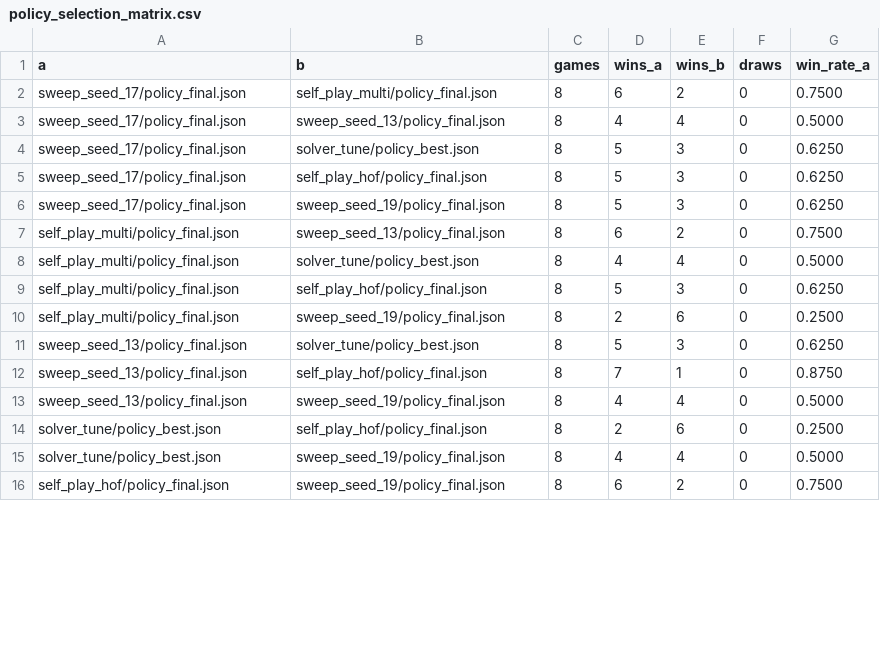
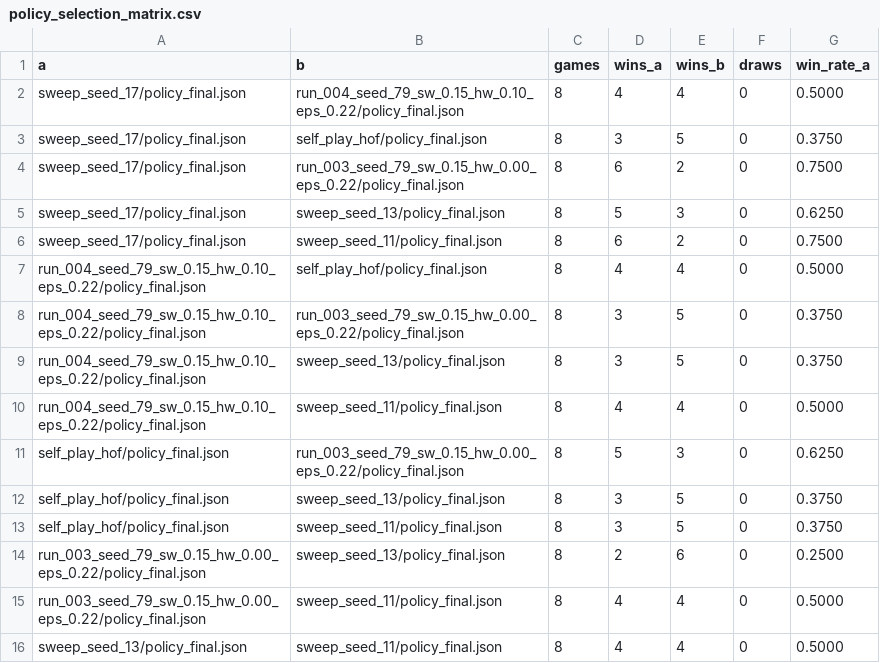
Before and after one commit to wanqizhu/mtg-benchmark, a CSV file: artifacts/eval/policy_selection_matrix.csv, drawn as a sheet; only a part is shown; the diff covers the shown part only.

```diff
--- a/artifacts/eval/policy_selection_matrix.csv
+++ b/artifacts/eval/policy_selection_matrix.csv
@@ -1,16 +1,16 @@
 a,b,games,wins_a,wins_b,draws,win_rate_a
-sweep_seed_17/policy_final.json,self_play_multi/policy_final.json,8,6,2,0,0.7500
-sweep_seed_17/policy_final.json,sweep_seed_13/policy_final.json,8,4,4,0,0.5000
-sweep_seed_17/policy_final.json,solver_tune/policy_best.json,8,5,3,0,0.6250
-sweep_seed_17/policy_final.json,self_play_hof/policy_final.json,8,5,3,0,0.6250
-sweep_seed_17/policy_final.json,sweep_seed_19/policy_final.json,8,5,3,0,0.6250
-self_play_multi/policy_final.json,sweep_seed_13/policy_final.json,8,6,2,0,0.7500
-self_play_multi/policy_final.json,solver_tune/policy_best.json,8,4,4,0,0.5000
-self_play_multi/policy_final.json,self_play_hof/policy_final.json,8,5,3,0,0.6250
-self_play_multi/policy_final.json,sweep_seed_19/policy_final.json,8,2,6,0,0.2500
-sweep_seed_13/policy_final.json,solver_tune/policy_best.json,8,5,3,0,0.6250
-sweep_seed_13/policy_final.json,self_play_hof/policy_final.json,8,7,1,0,0.8750
-sweep_seed_13/policy_final.json,sweep_seed_19/policy_final.json,8,4,4,0,0.5000
-solver_tune/policy_best.json,self_play_hof/policy_final.json,8,2,6,0,0.2500
-solver_tune/policy_best.json,sweep_seed_19/policy_final.json,8,4,4,0,0.5000
-self_play_hof/policy_final.json,sweep_seed_19/policy_final.json,8,6,2,0,0.7500
+sweep_seed_17/policy_final.json,run_004_seed_79_sw_0.15_hw_0.10_eps_0.22/policy_final.json,8,4,4,0,0.5000
+sweep_seed_17/policy_final.json,self_play_hof/policy_final.json,8,3,5,0,0.3750
+sweep_seed_17/policy_final.json,run_003_seed_79_sw_0.15_hw_0.00_eps_0.22/policy_final.json,8,6,2,0,0.7500
+sweep_seed_17/policy_final.json,sweep_seed_13/policy_final.json,8,5,3,0,0.6250
+sweep_seed_17/policy_final.json,sweep_seed_11/policy_final.json,8,6,2,0,0.7500
+run_004_seed_79_sw_0.15_hw_0.10_eps_0.22/policy_final.json,self_play_hof/policy_final.json,8,4,4,0,0.5000
+run_004_seed_79_sw_0.15_hw_0.10_eps_0.22/policy_final.json,run_003_seed_79_sw_0.15_hw_0.00_eps_0.22/policy_final.json,8,3,5,0,0.3750
+run_004_seed_79_sw_0.15_hw_0.10_eps_0.22/policy_final.json,sweep_seed_13/policy_final.json,8,3,5,0,0.3750
+run_004_seed_79_sw_0.15_hw_0.10_eps_0.22/policy_final.json,sweep_seed_11/policy_final.json,8,4,4,0,0.5000
+self_play_hof/policy_final.json,run_003_seed_79_sw_0.15_hw_0.00_eps_0.22/policy_final.json,8,5,3,0,0.6250
+self_play_hof/policy_final.json,sweep_seed_13/policy_final.json,8,3,5,0,0.3750
+self_play_hof/policy_final.json,sweep_seed_11/policy_final.json,8,3,5,0,0.3750
+run_003_seed_79_sw_0.15_hw_0.00_eps_0.22/policy_final.json,sweep_seed_13/policy_final.json,8,2,6,0,0.2500
+run_003_seed_79_sw_0.15_hw_0.00_eps_0.22/policy_final.json,sweep_seed_11/policy_final.json,8,4,4,0,0.5000
+sweep_seed_13/policy_final.json,sweep_seed_11/policy_final.json,8,4,4,0,0.5000
```
Also changed, not shown: 2 added rows, 2 removed rows and 6 edited cells elsewhere in this file, artifacts/eval/convergence.csv, artifacts/eval/generalization_matrix_tuned.csv, 21 other files.
